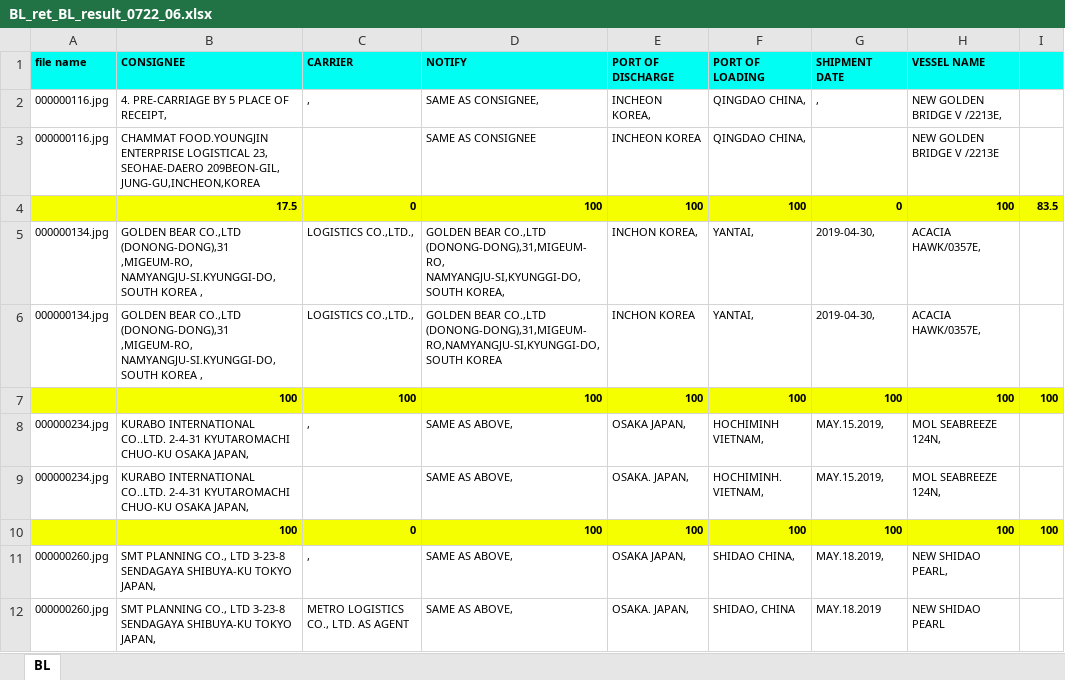
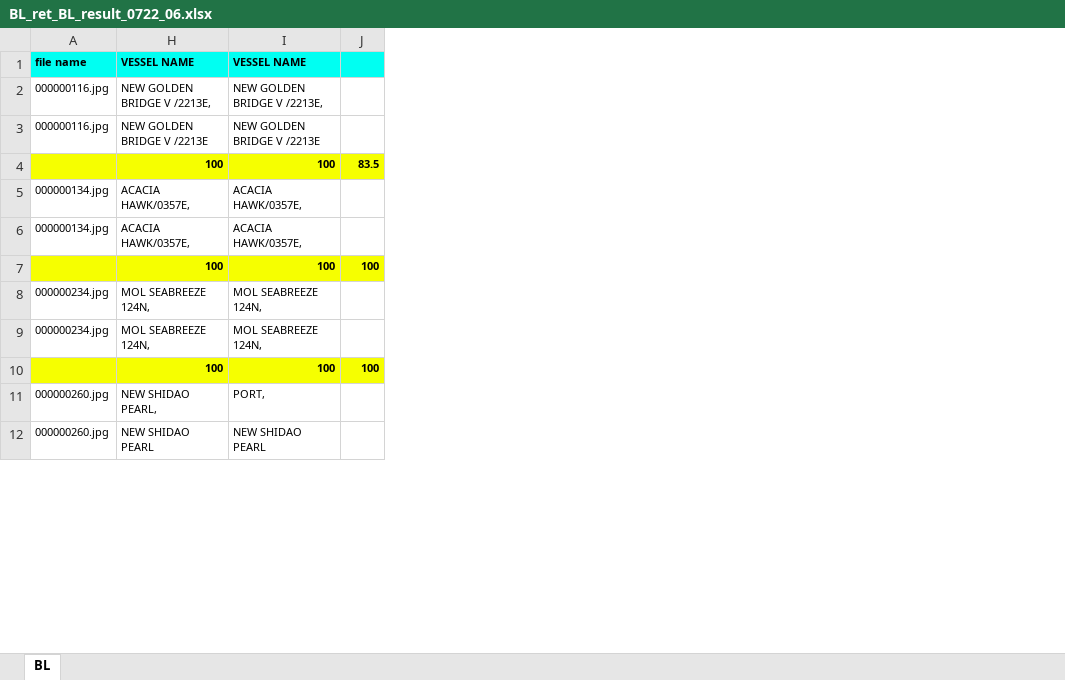
Before and after one commit to bullseye73/python, an Excel workbook: IBK/excel/BL_ret_BL_result_0722_06.xlsx, sheet BL, drawn as a sheet; only a part is shown; values as stored, in another font and other column widths than the file's, no borders; removed rows and columns are numbered as before the commit, all else as after; the diff names each change by its address in the sheet, - before the commit and + after, or states it on an @@ line.

```diff
--- a/IBK/excel/BL_ret_BL_result_0722_06.xlsx (sheet BL)
+++ b/IBK/excel/BL_ret_BL_result_0722_06.xlsx (sheet BL)
@@ column B hidden, rows 1-12: CONSIGNEE | 4. PRE-CARRIAGE BY 5 PLACE OF RECEIPT, | CHAMMAT FOOD.YOUNGJIN ENTERPRISE LOGISTICAL 23, SEOHAE-DAERO 209BEON-GIL, JUNG-GU,INCHEON,KOREA | 17.5 | GOLDEN BEAR CO.,LTD (DONONG-DONG),31 ,MIGEUM-RO, NAMYANGJU-SI.KYUNGGI-DO,SOUTH KOREA , | GOLDEN BEAR CO.,LTD (DONONG-DONG),31 ,MIGEUM-RO, NAMYANGJU-SI.KYUNGGI-DO,SOUTH KOREA , | 100 | KURABO INTERNATIONAL CO..LTD. 2-4-31 KYUTAROMACHI CHUO-KU OSAKA JAPAN, | KURABO INTERNATIONAL CO..LTD. 2-4-31 KYUTAROMACHI CHUO-KU OSAKA JAPAN, | 100 | SMT PLANNING CO., LTD 3-23-8 SENDAGAYA SHIBUYA-KU TOKYO JAPAN, | SMT PLANNING CO., LTD 3-23-8 SENDAGAYA SHIBUYA-KU TOKYO JAPAN, @@
@@ column C hidden, rows 1-12: CARRIER | , |  | 0 | LOGISTICS CO.,LTD., | LOGISTICS CO.,LTD., | 100 | , |  | 0 | , | METRO LOGISTICS CO., LTD. AS AGENT @@
@@ column D hidden, rows 1-12: NOTIFY | SAME AS CONSIGNEE, | SAME AS CONSIGNEE | 100 | GOLDEN BEAR CO.,LTD (DONONG-DONG),31,MIGEUM-RO, NAMYANGJU-SI,KYUNGGI-DO,SOUTH KOREA, | GOLDEN BEAR CO.,LTD (DONONG-DONG),31,MIGEUM-RO,NAMYANGJU-SI,KYUNGGI-DO,SOUTH KOREA | 100 | SAME AS ABOVE, | SAME AS ABOVE, | 100 | SAME AS ABOVE, | SAME AS ABOVE, @@
@@ column E hidden, rows 1-12: PORT OF DISCHARGE | INCHEON KOREA, | INCHEON KOREA | 100 | INCHON KOREA, | INCHON KOREA | 100 | OSAKA JAPAN, | OSAKA. JAPAN, | 100 | OSAKA JAPAN, | OSAKA. JAPAN, @@
@@ column F hidden, rows 1-12: PORT OF LOADING | QINGDAO CHINA, | QINGDAO CHINA, | 100 | YANTAI, | YANTAI, | 100 | HOCHIMINH VIETNAM, | HOCHIMINH. VIETNAM, | 100 | SHIDAO CHINA, | SHIDAO, CHINA @@
@@ column G hidden, rows 1-12: SHIPMENT DATE | , |  | 0 | 2019-04-30, | 2019-04-30, | 100 | MAY.15.2019, | MAY.15.2019, | 100 | MAY.18.2019, | MAY.18.2019 @@
+column I, rows 1-12: VESSEL NAME | NEW GOLDEN BRIDGE V /2213E, | NEW GOLDEN BRIDGE V /2213E | 100 | ACACIA HAWK/0357E, | ACACIA HAWK/0357E, | 100 | MOL SEABREEZE 124N, | MOL SEABREEZE 124N, | 100 | PORT, | NEW SHIDAO PEARL
```
Also changed, not shown: 4 other files.
